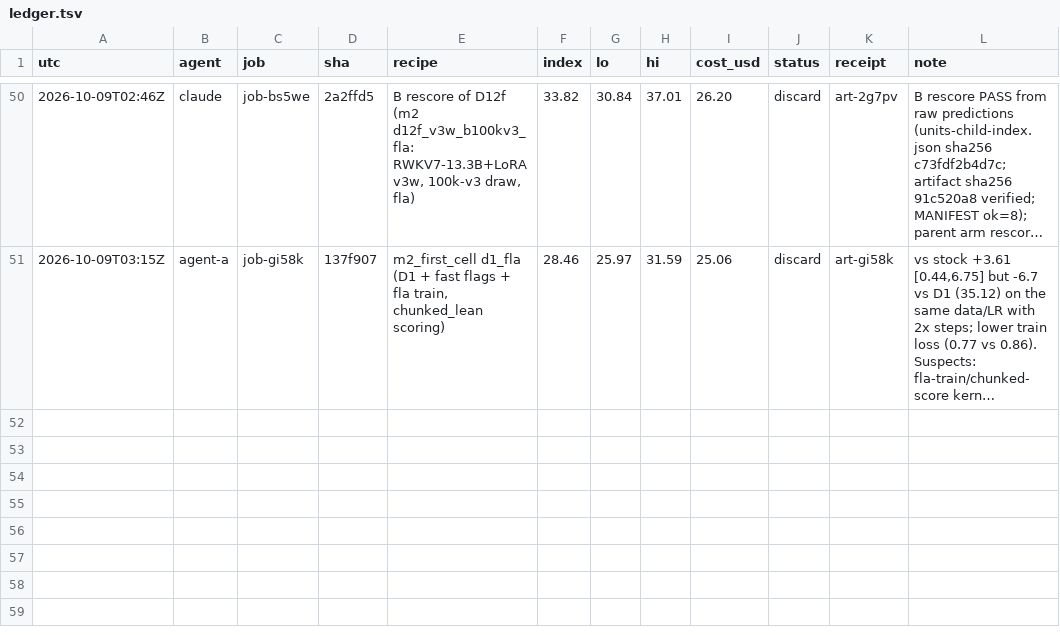
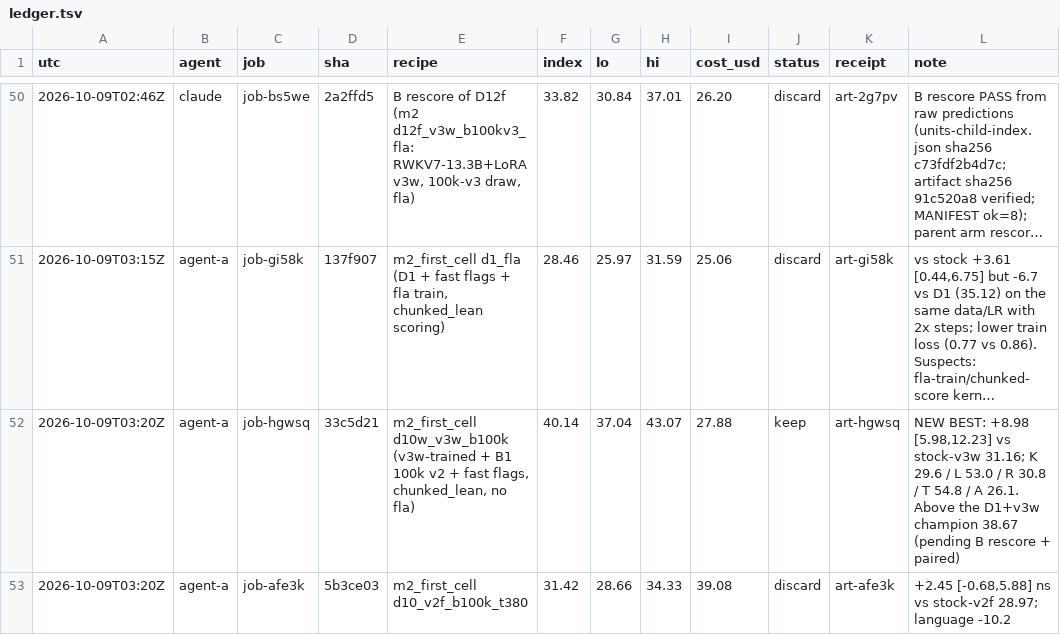
Before and after one commit to apumutyala/State-Space-Decision-Model, a TSV file: results/ledger.tsv, drawn as a sheet; only a part is shown, gaps mark what is left out; long unchanged cells end in …; the diff names each change by its address in the sheet, - before the commit and + after, or states it on an @@ line.

Commit message:
ledger: D10w 40.14 new best; D10L discard

```diff
--- a/results/ledger.tsv
+++ b/results/ledger.tsv
+row 52: 2026-10-09T03:20Z | agent-a | job-hgwsq | 33c5d21 | m2_first_cell d10w_v3w_b100k (v3w-trained + B1 100k v2 + fast flags, chunked_lean, no fla) | 40.14 | 37.04 | 43.07 | 27.88 | keep | art-hgwsq | NEW BEST: +8.98 [5.98,12.23] vs stock-v3w 31.16; K 29.6 / L 53.0 / R 30.8 / T 54.8 / A 26.1. Above the D1+v3w champion 38.67 (pending B rescore + paired)
+row 53: 2026-10-09T03:20Z | agent-a | job-afe3k | 5b3ce03 | m2_first_cell d10_v2f_b100k_t380 | 31.42 | 28.66 | 34.33 | 39.08 | discard | art-afe3k | +2.45 [-0.68,5.88] ns vs stock-v2f 28.97; language -10.2
```
Also changed, not shown: 3 other files.
